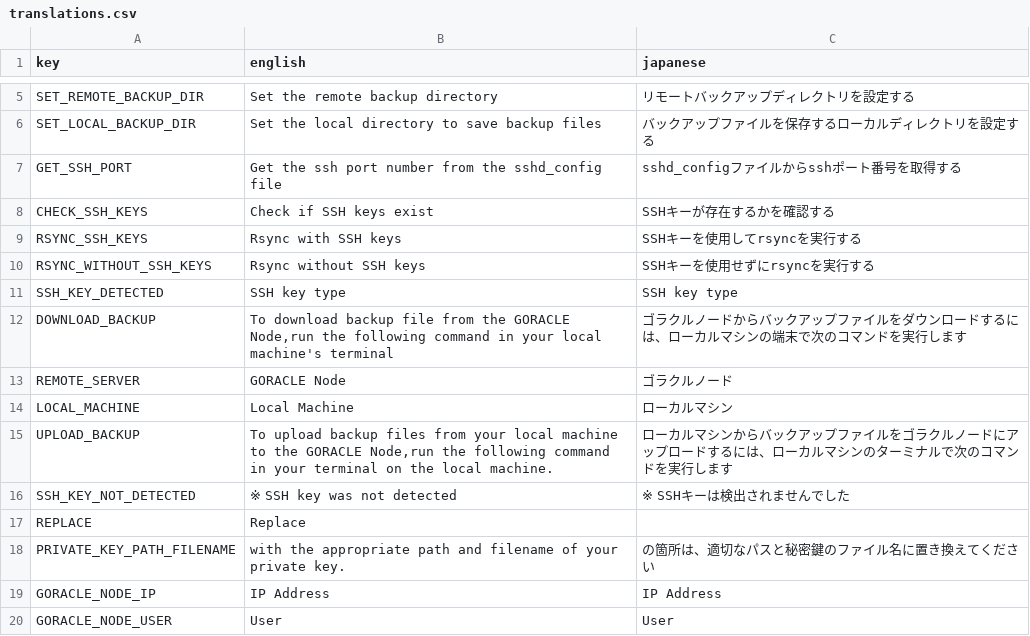
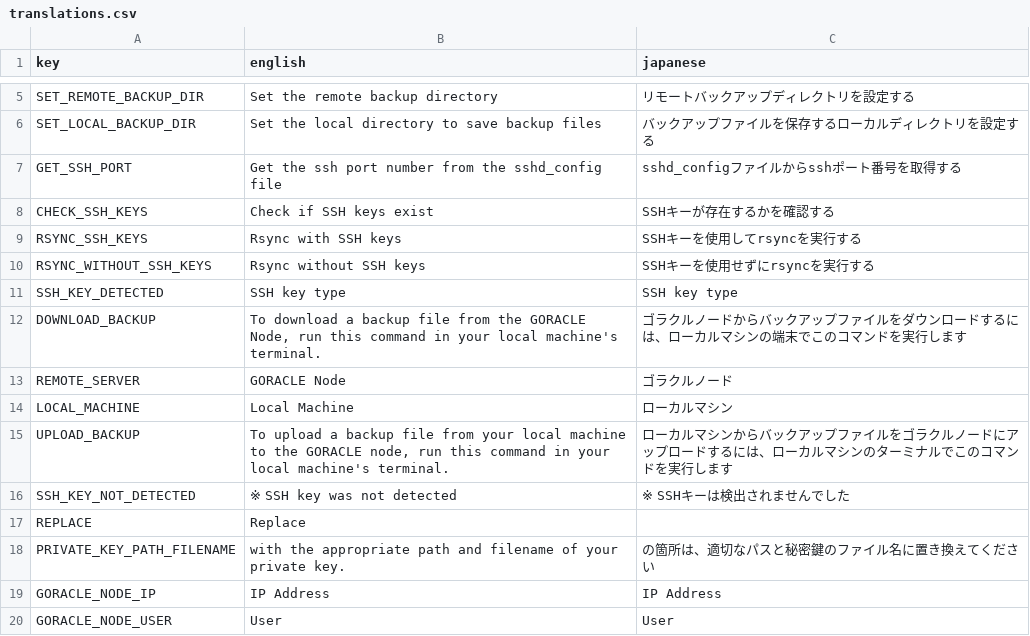
Before and after one commit to Moon1215i/goracle_backup, a CSV file: translations/translations.csv, drawn as a sheet; only a part is shown, gaps mark what is left out.

```diff
--- a/translations/translations.csv
+++ b/translations/translations.csv
@@ -11,6 +11,6 @@ RSYNC_WITHOUT_SSH_KEYS|Rsync without SSH keys|SSHキーを使用せずにrsync
 SSH_KEY_DETECTED|SSH key type|SSH key type
-DOWNLOAD_BACKUP|To download backup file from the GORACLE Node,run the following command in your local machine's terminal|ゴラクルノードからバックアップファイルをダウンロードするには、ローカルマシンの端末で次のコマンドを実行します
+DOWNLOAD_BACKUP|To download a backup file from the GORACLE Node, run this command in your local machine's terminal.|ゴラクルノードからバックアップファイルをダウンロードするには、ローカルマシンの端末でこのコマンドを実行します
 REMOTE_SERVER|GORACLE Node|ゴラクルノード
 LOCAL_MACHINE|Local Machine|ローカルマシン
-UPLOAD_BACKUP|To upload backup files from your local machine to the GORACLE Node,run the following command in your terminal on the local machine.|ローカルマシンからバックアップファイルをゴラクルノードにアップロードするには、ローカルマシンのターミナルで次のコマンドを実行します
+UPLOAD_BACKUP|To upload a backup file from your local machine to the GORACLE node, run this command in your local machine's terminal.|ローカルマシンからバックアップファイルをゴラクルノードにアップロードするには、ローカルマシンのターミナルでこのコマンドを実行します
 SSH_KEY_NOT_DETECTED|※ SSH key was not detected|※ SSHキーは検出されませんでした
```
Also changed, not shown: 8 other files.
